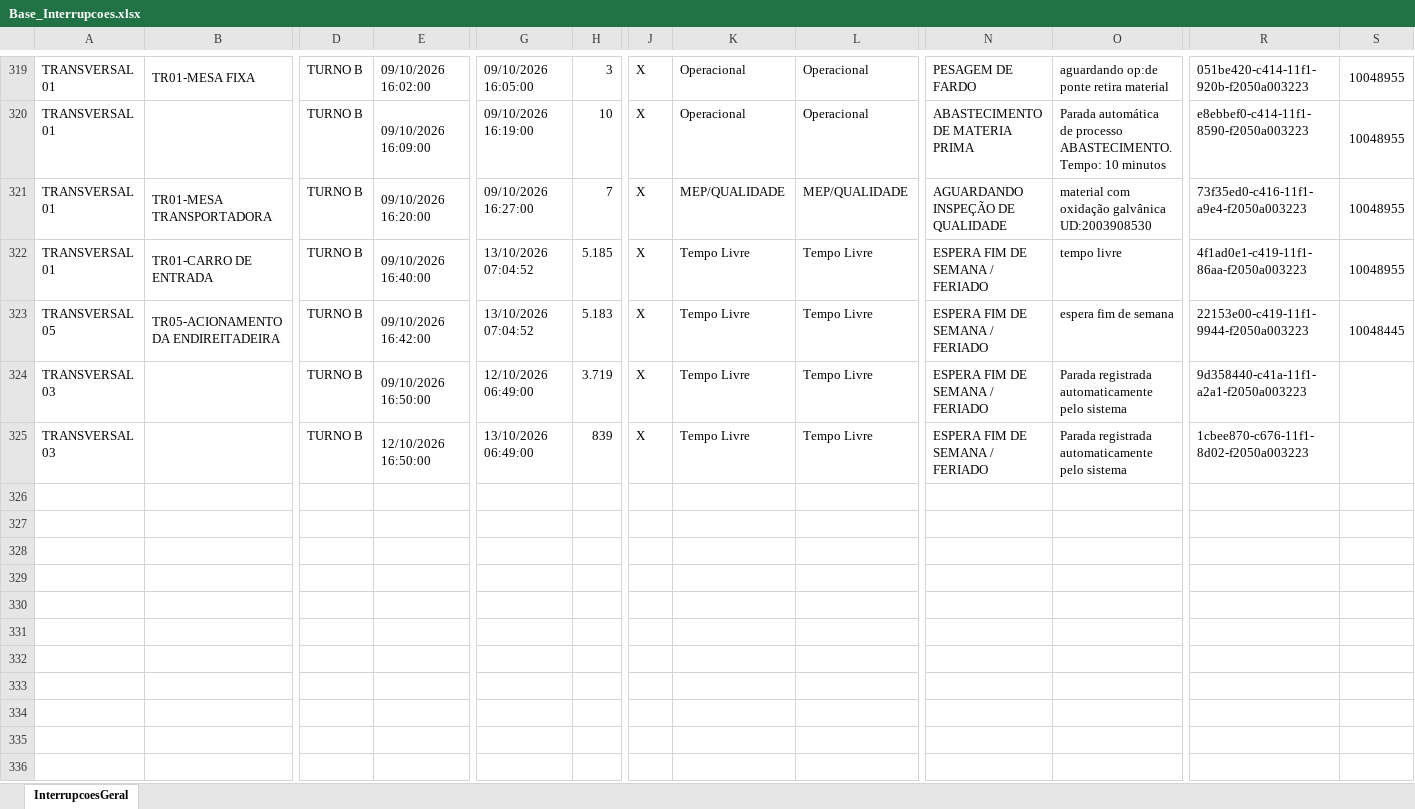
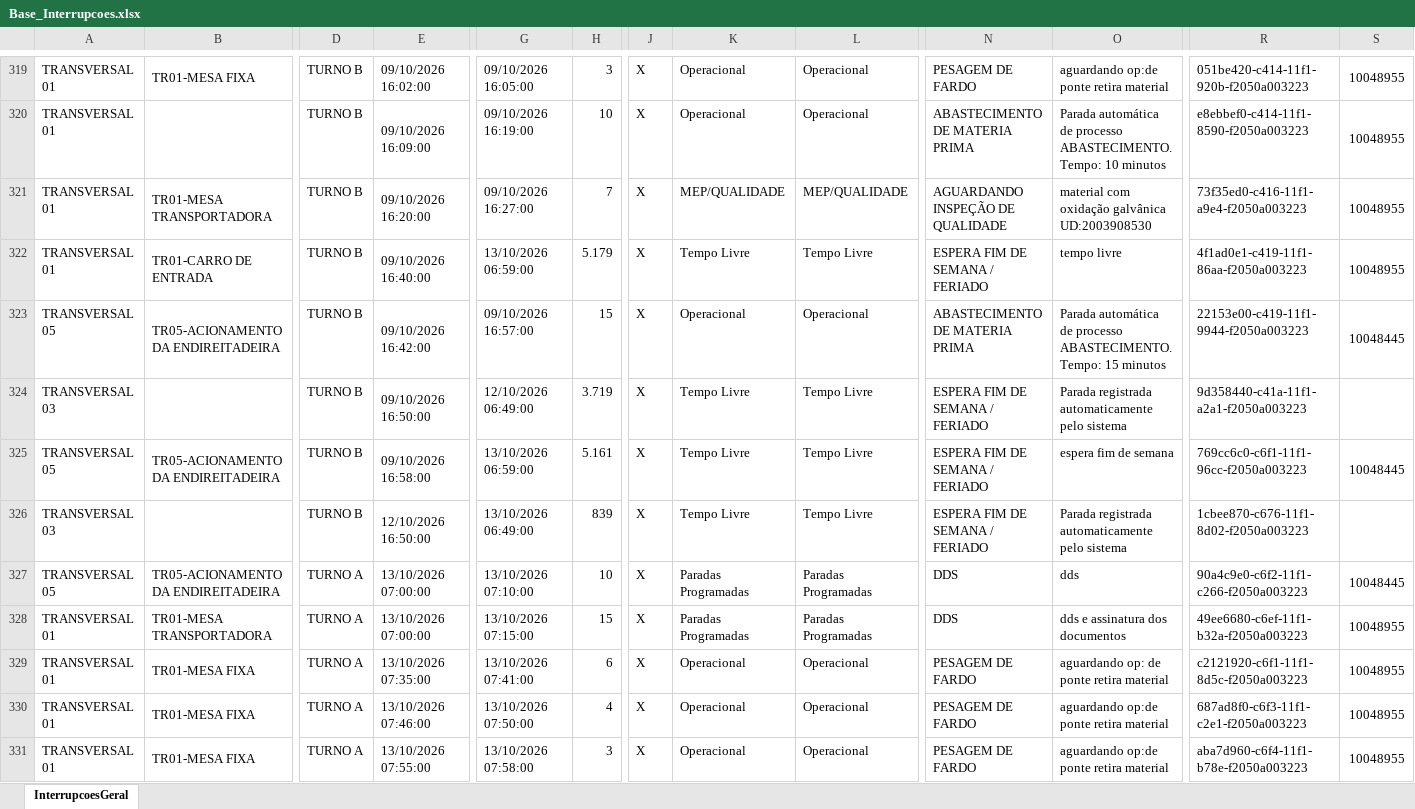
Before and after one commit to lucasnscts/Diario_producao_TRs, an Excel workbook: Base_Interrupcoes.xlsx, sheet InterrupcoesGeral, drawn as a sheet; only a part is shown, gaps mark what is left out; values as stored, in another font and other column widths than the file's, no cell formats; charts and pictures not drawn; rows hold the shown columns only; the diff covers the shown part only; the diff names each change by its address in the sheet, - before the commit and + after, or states it on an @@ line.

```diff
--- a/Base_Interrupcoes.xlsx (sheet InterrupcoesGeral)
+++ b/Base_Interrupcoes.xlsx (sheet InterrupcoesGeral)
-G322: 13/10/2026 07:04:52
+G322: 13/10/2026 06:59:00
-H322: 5.185
+H322: 5.179
-G323: 13/10/2026 07:04:52
+G323: 09/10/2026 16:57:00
-H323: 5.183
+H323: 15
-K323: Tempo Livre
+K323: Operacional
-L323: Tempo Livre
+L323: Operacional
-N323: ESPERA FIM DE SEMANA / FERIADO
+N323: ABASTECIMENTO DE MATERIA PRIMA
-O323: espera fim de semana
+O323: Parada automática de processo ABASTECIMENTO. Tempo: 15 minutos
+row 325: TRANSVERSAL 05 | TR05-ACIONAMENTO DA ENDIREITADEIRA | TURNO B | 09/10/2026 16:58:00 | 13/10/2026 06:59:00 | 5.161 | X | Tempo Livre | Tempo Livre | ESPERA FIM DE SEMANA / FERIADO | espera fim de semana | 769cc6c0-c6f1-11f1-96cc-f2050a003223 | 10048445
+row 327: TRANSVERSAL 05 | TR05-ACIONAMENTO DA ENDIREITADEIRA | TURNO A | 13/10/2026 07:00:00 | 13/10/2026 07:10:00 | 10 | X | Paradas Programadas | Paradas Programadas | DDS | dds | 90a4c9e0-c6f2-11f1-c266-f2050a003223 | 10048445
+row 328: TRANSVERSAL 01 | TR01-MESA TRANSPORTADORA | TURNO A | 13/10/2026 07:00:00 | 13/10/2026 07:15:00 | 15 | X | Paradas Programadas | Paradas Programadas | DDS | dds e assinatura dos documentos | 49ee6680-c6ef-11f1-b32a-f2050a003223 | 10048955
+row 329: TRANSVERSAL 01 | TR01-MESA FIXA | TURNO A | 13/10/2026 07:35:00 | 13/10/2026 07:41:00 | 6 | X | Operacional | Operacional | PESAGEM DE FARDO | aguardando op: de ponte retira material | c2121920-c6f1-11f1-8d5c-f2050a003223 | 10048955
+row 330: TRANSVERSAL 01 | TR01-MESA FIXA | TURNO A | 13/10/2026 07:46:00 | 13/10/2026 07:50:00 | 4 | X | Operacional | Operacional | PESAGEM DE FARDO | aguardando op:de ponte retira material | 687ad8f0-c6f3-11f1-c2e1-f2050a003223 | 10048955
+row 331: TRANSVERSAL 01 | TR01-MESA FIXA | TURNO A | 13/10/2026 07:55:00 | 13/10/2026 07:58:00 | 3 | X | Operacional | Operacional | PESAGEM DE FARDO | aguardando op:de ponte retira material | aba7d960-c6f4-11f1-b78e-f2050a003223 | 10048955
```
Also changed, not shown: 107 added rows, 6 moved rows and 11 edited cells elsewhere in this sheet, cell formats, Base_Producao.xlsx.
